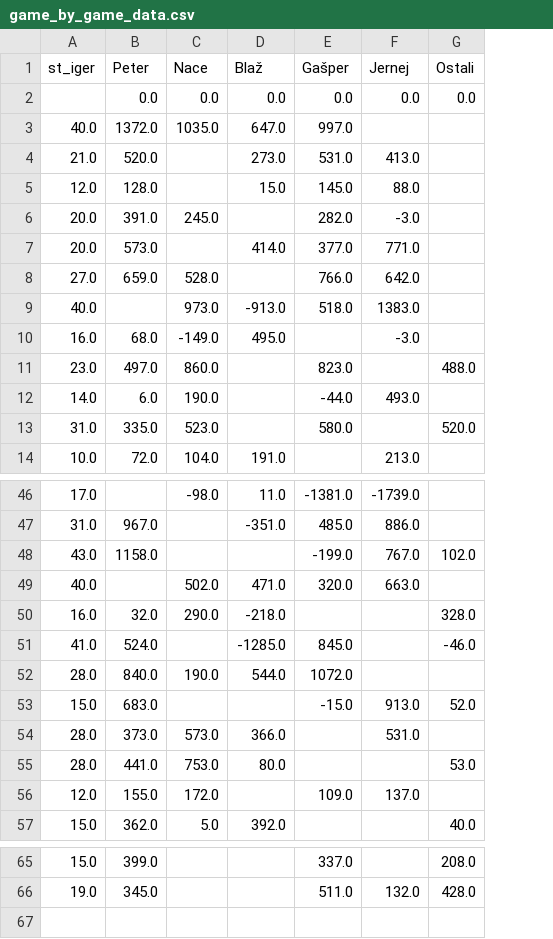
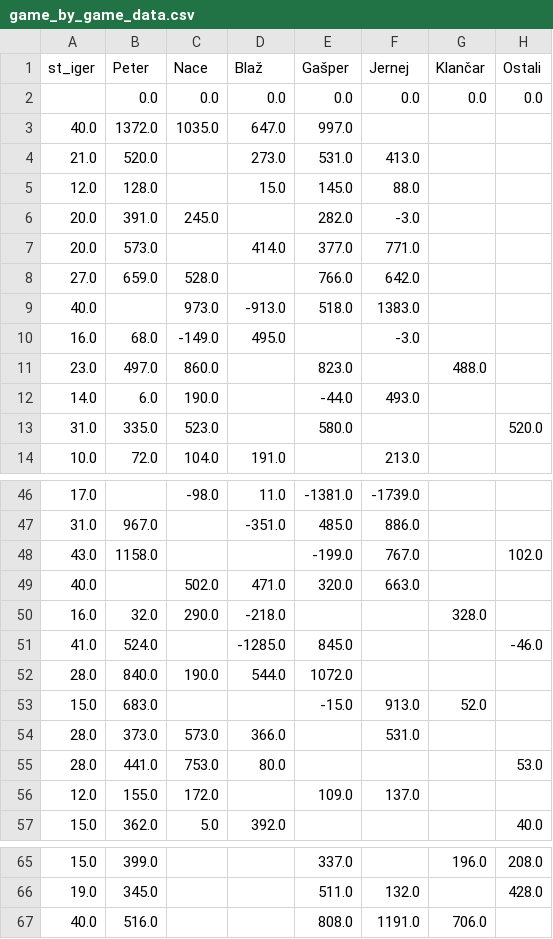
Before and after one commit to naceee/naceee.github.io, a CSV file: tarok/data/game_by_game_data.csv, drawn as a sheet; only a part is shown, gaps mark what is left out; addresses are those after the commit; the diff names each change by its address in the sheet, - before the commit and + after, or states it on an @@ line.

```diff
--- a/tarok/data/game_by_game_data.csv
+++ b/tarok/data/game_by_game_data.csv
+column G (Klančar), rows 2-11: 0.0 |  |  |  |  |  |  |  |  | 488.0; rows 50-53: 328.0 |  |  | 52.0; row 65: 196.0
-H11 (Ostali): 488.0
+H11 (Ostali): (empty)
-H50 (Ostali): 328.0
+H50 (Ostali): (empty)
-H53 (Ostali): 52.0
+H53 (Ostali): (empty)
+row 67: 40.0 | 516.0 |  |  | 808.0 | 1191.0 | 706.0
```
Also changed, not shown: tarok/data/raw_data.csv, tarok/data/wins_by_game.csv, 7 other files.
